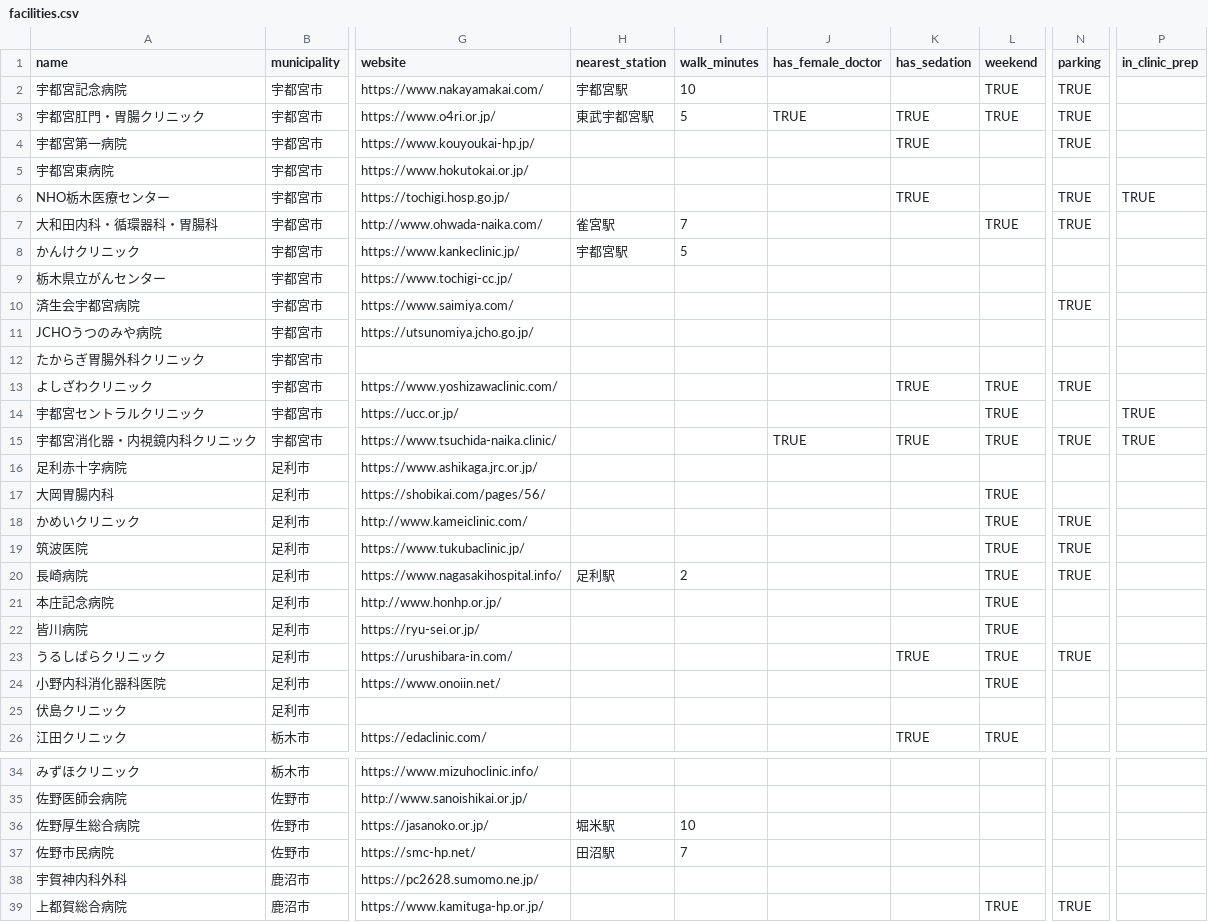
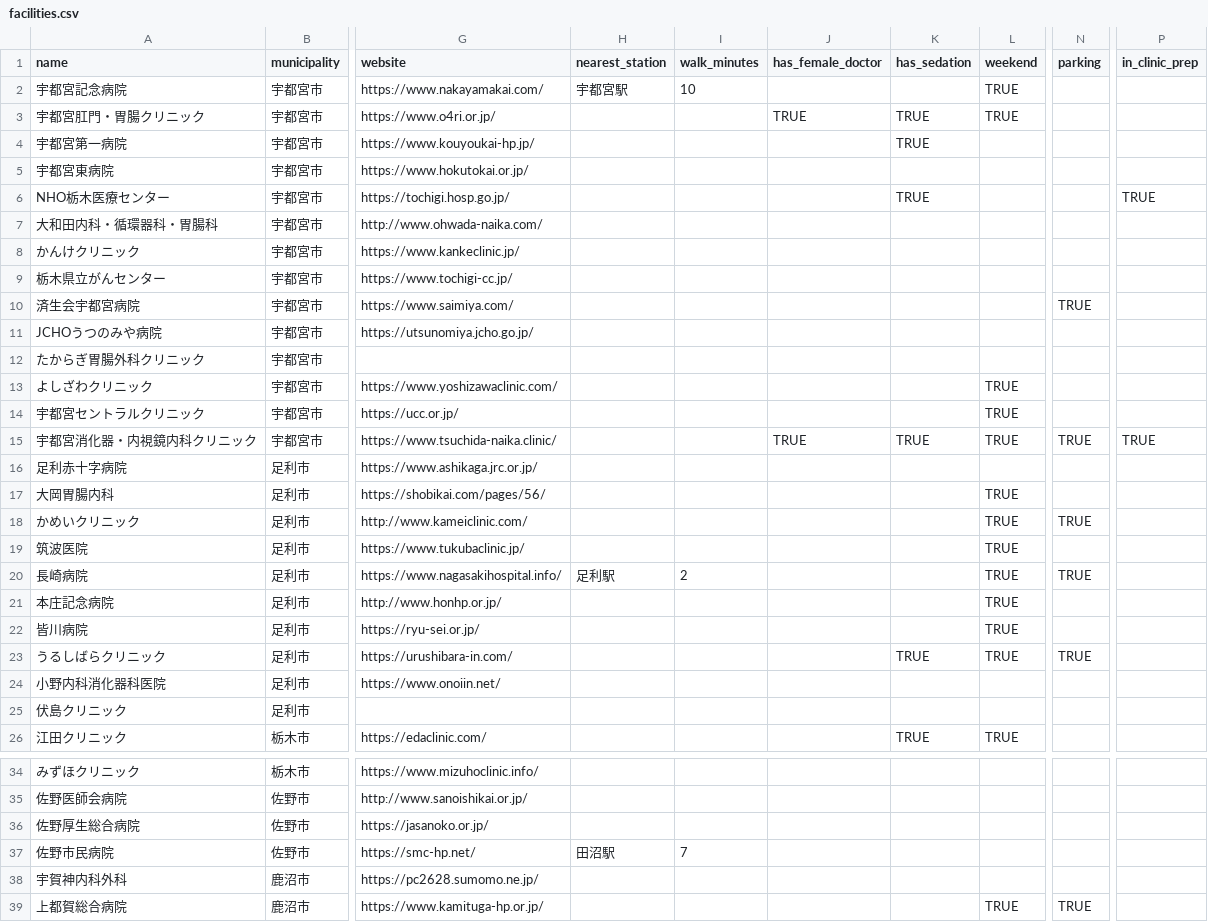
Before and after one commit to kenisehu/seiken-map, a CSV file: data/facilities.csv, drawn as a sheet; only a part is shown, gaps mark what is left out; the diff covers the shown part only; the diff names each change by its address in the sheet, - before the commit and + after, or states it on an @@ line.

```diff
--- a/data/facilities.csv
+++ b/data/facilities.csv
-N2:N4 (parking): TRUE
+N2:N4 (parking): (empty)
-H3 (nearest_station): 東武宇都宮駅
+H3 (nearest_station): (empty)
-I3 (walk_minutes): 5
+I3 (walk_minutes): (empty)
-N6:N7 (parking): TRUE
+N6:N7 (parking): (empty)
-H7 (nearest_station): 雀宮駅
+H7 (nearest_station): (empty)
-I7 (walk_minutes): 7
+I7 (walk_minutes): (empty)
-L7 (weekend): TRUE
+L7 (weekend): (empty)
-H8 (nearest_station): 宇都宮駅
+H8 (nearest_station): (empty)
-I8 (walk_minutes): 5
+I8 (walk_minutes): (empty)
-K13 (has_sedation): TRUE
+K13 (has_sedation): (empty)
-N13 (parking): TRUE
+N13 (parking): (empty)
-P14 (in_clinic_prep): TRUE
+P14 (in_clinic_prep): (empty)
-N19 (parking): TRUE
+N19 (parking): (empty)
-L24 (weekend): TRUE
+L24 (weekend): (empty)
-H36 (nearest_station): 堀米駅
+H36 (nearest_station): (empty)
-I36 (walk_minutes): 10
+I36 (walk_minutes): (empty)
```
Also changed, not shown: 16 edited cells elsewhere in this file, 7 other files.
